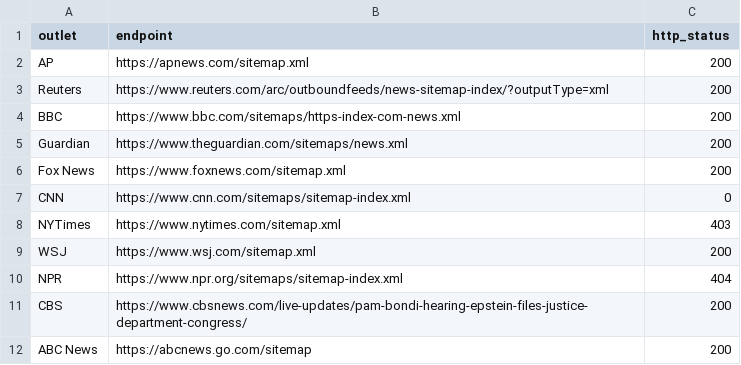
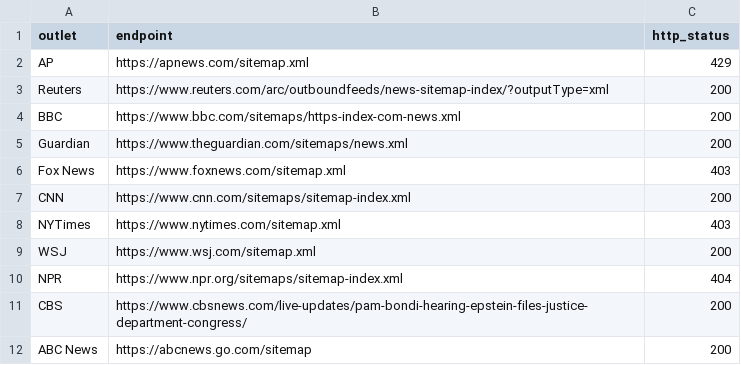
Before and after one commit to garrettw98/Epstein-Files-Research, a TSV file: derived/media_coverage/outlet_endpoint_status_latest.tsv, drawn as a sheet.

```diff
--- a/derived/media_coverage/outlet_endpoint_status_latest.tsv
+++ b/derived/media_coverage/outlet_endpoint_status_latest.tsv
@@ -1,3 +1,3 @@
 outlet	endpoint	http_status
-AP	https://apnews.com/sitemap.xml	200
+AP	https://apnews.com/sitemap.xml	429
 Reuters	https://www.reuters.com/arc/outboundfeeds/news-sitemap-index/?outputType=xml	200
@@ -5,4 +5,4 @@ BBC	https://www.bbc.com/sitemaps/https-index-com-news.xml	200
 Guardian	https://www.theguardian.com/sitemaps/news.xml	200
-Fox News	https://www.foxnews.com/sitemap.xml	200
-CNN	https://www.cnn.com/sitemaps/sitemap-index.xml	0
+Fox News	https://www.foxnews.com/sitemap.xml	403
+CNN	https://www.cnn.com/sitemaps/sitemap-index.xml	200
 NYTimes	https://www.nytimes.com/sitemap.xml	403
```
Also changed, not shown: derived/claims/claim_evidence_links_latest.tsv, derived/media_coverage/coverage_last7d_latest.tsv, 47 other files.
